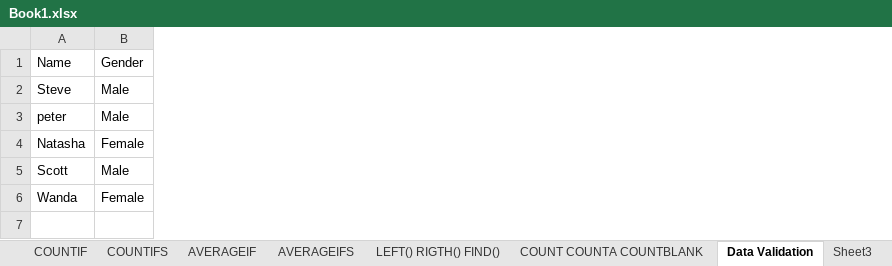
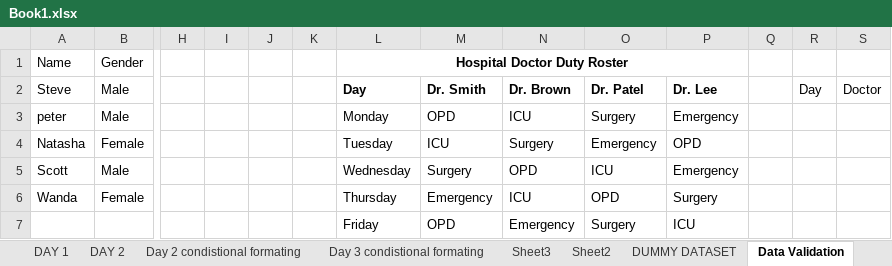
Before and after one commit to SpandanShelar/01-Avdexcle, an Excel workbook: Book1.xlsx, sheet Data Validation, drawn as a sheet; only a part is shown, gaps mark what is left out; values as stored, in another font and other column widths than the file's, no borders; rows hold the shown columns only; the diff names each change by its address in the sheet, - before the commit and + after, or states it on an @@ line.

```diff
--- a/Book1.xlsx (sheet Data Validation)
+++ b/Book1.xlsx (sheet Data Validation)
@@ sheet tab order changed: DAY 1 | DAY 2 | Day 2 condistional formating | Day 3 condistional formating | Sheet3 | Sheet2 | DUMMY DATASET | Data Validation @@
+column H, empty
+column I, empty
+column J, empty
+column K, empty
+column L (Hospital Doctor Duty Roster), rows 2-6: Day | Monday | Tuesday | Wednesday | Thursday
+column M, rows 2-6: Dr. Smith | OPD | ICU | Surgery | Emergency
+column N, rows 2-6: Dr. Brown | ICU | Surgery | OPD | ICU
+column O, rows 2-6: Dr. Patel | Surgery | Emergency | ICU | OPD
+column P, rows 2-6: Dr. Lee | Emergency | OPD | Emergency | Surgery
+column Q, empty
+column R, row 2: Day
+column S, row 2: Doctor
+row 7:  |  |  |  |  |  | Friday | OPD | Emergency | Surgery | ICU
```
Also changed, not shown: other sheet tabs.
